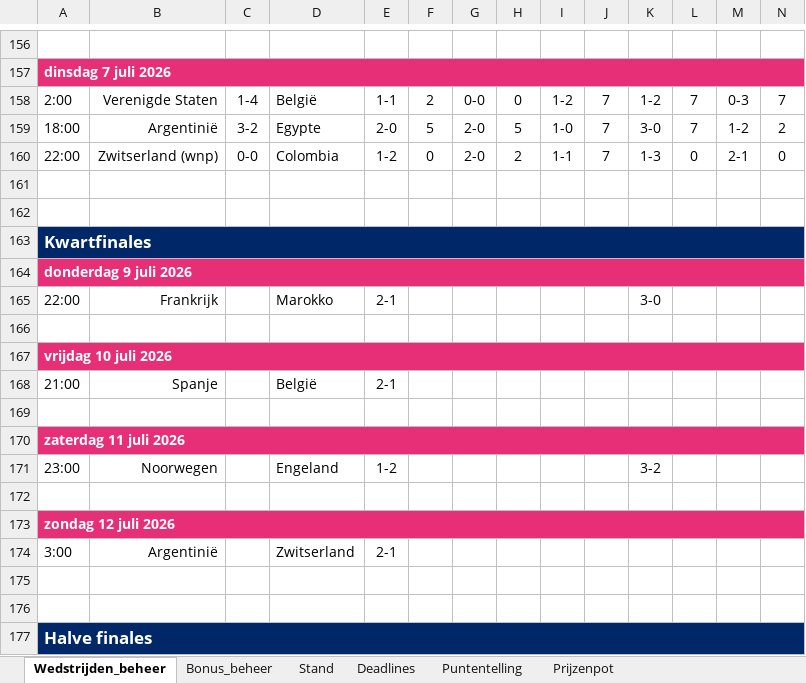
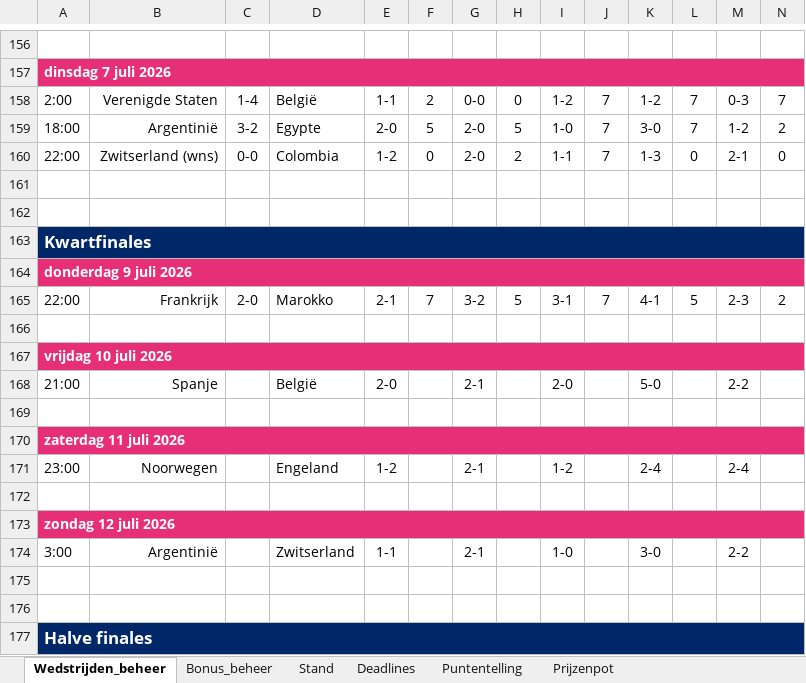
Before and after one commit to BAARLO/BINX, an Excel workbook: WK2026_poule_beheer.xlsx, sheet Wedstrijden_beheer, drawn as a sheet; only a part is shown, gaps mark what is left out; values as stored, in another font and other column widths than the file's, no borders; removed rows and columns are numbered as before the commit, all else as after; rows hold the shown columns only; the diff names each change by its address in the sheet, - before the commit and + after, or states it on an @@ line.

Commit message:
Add files via upload

```diff
--- a/WK2026_poule_beheer.xlsx (sheet Wedstrijden_beheer)
+++ b/WK2026_poule_beheer.xlsx (sheet Wedstrijden_beheer)
-B160: Zwitserland (wnp)
+B160: Zwitserland (wns)
-row 165: 22:00 | Frankrijk |  | Marokko | 2-1 |  |  |  |  |  | 3-0
+row 165: 22:00 | Frankrijk | 2-0 | Marokko | 2-1 | 7 | 3-2 | 5 | 3-1 | 7 | 4-1 | 5 | 2-3 | 2
-row 168: 21:00 | Spanje |  | België | 2-1
+row 168: 21:00 | Spanje |  | België | 2-0 |  | 2-1 |  | 2-0 |  | 5-0 |  | 2-2
-row 171: 23:00 | Noorwegen |  | Engeland | 1-2 |  |  |  |  |  | 3-2
+row 171: 23:00 | Noorwegen |  | Engeland | 1-2 |  | 2-1 |  | 1-2 |  | 2-4 |  | 2-4
-row 174: 3:00 | Argentinië |  | Zwitserland | 2-1
+row 174: 3:00 | Argentinië |  | Zwitserland | 1-1 |  | 2-1 |  | 1-0 |  | 3-0 |  | 2-2
```
Also changed, not shown: sheet Stand, formulas that keep their value.
